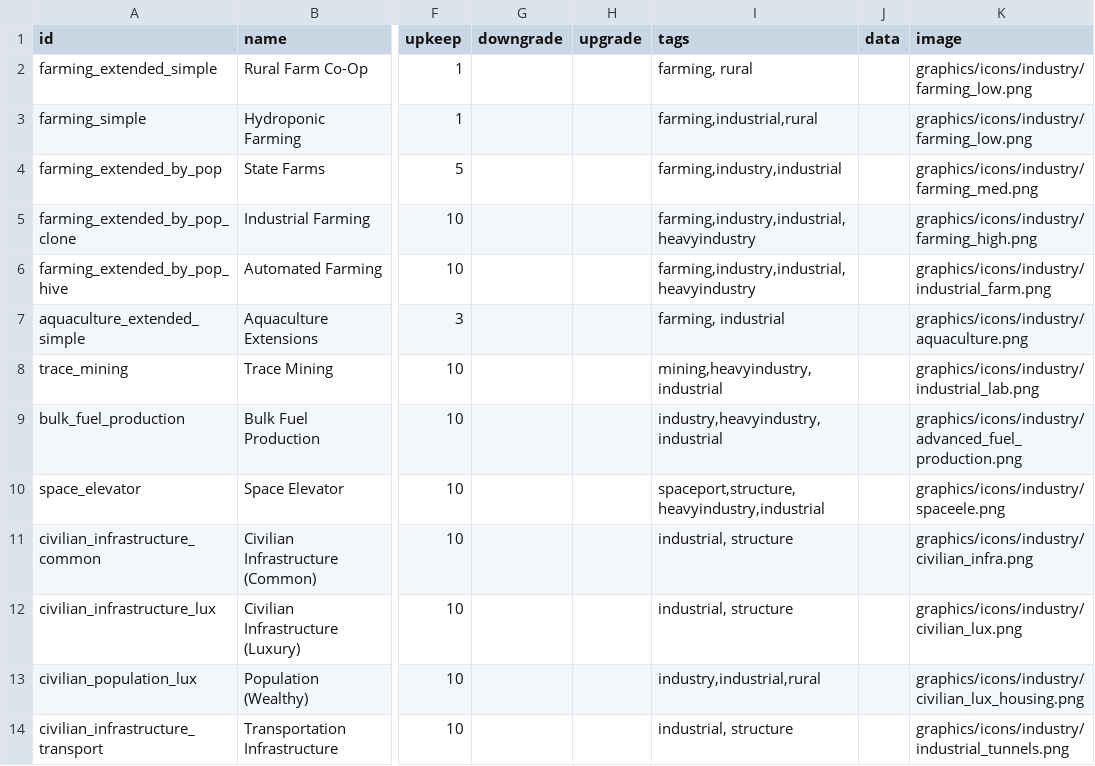
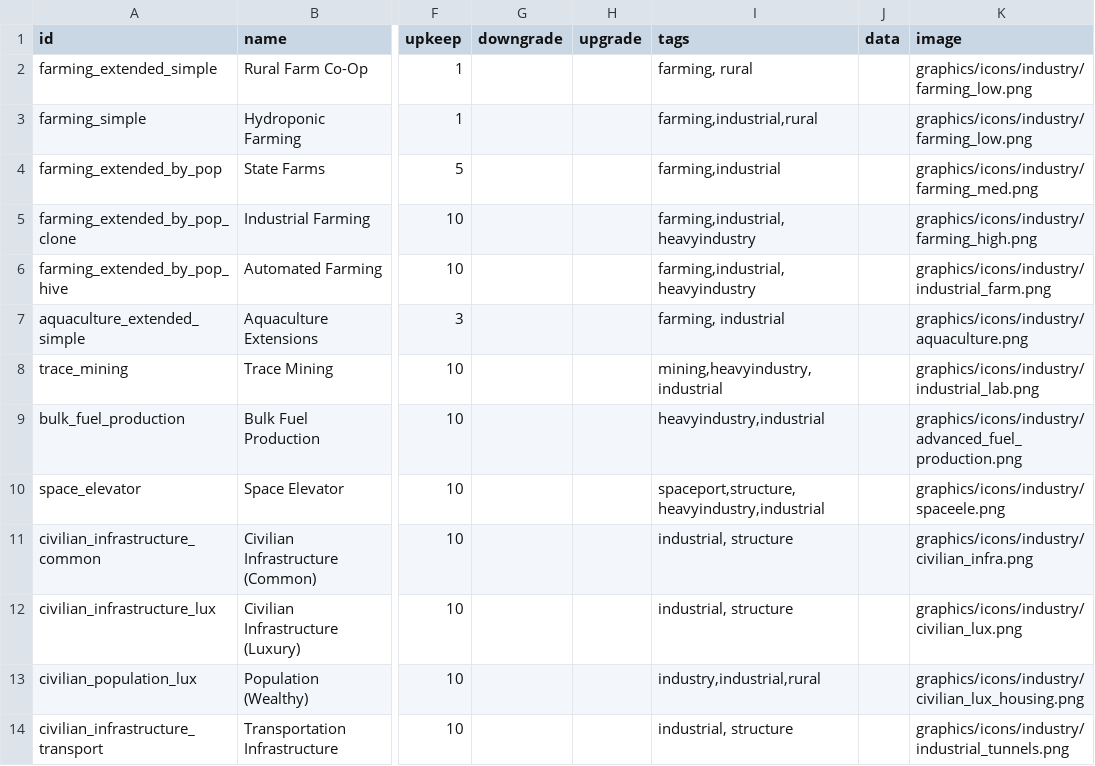
Before and after one commit to alycecil/AliceCheatCommands, a CSV file: data/campaign/industries.csv, drawn as a sheet; only a part is shown, gaps mark what is left out; the diff names each change by its address in the sheet, - before the commit and + after, or states it on an @@ line.

Commit message:
not full industries anymore

```diff
--- a/data/campaign/industries.csv
+++ b/data/campaign/industries.csv
-I4 (tags): farming,industry,industrial
+I4 (tags): farming,industrial
-I5:I6 (tags): farming,industry,industrial,heavyindustry
+I5:I6 (tags): farming,industrial,heavyindustry
-I9 (tags): industry,heavyindustry,industrial
+I9 (tags): heavyindustry,industrial
```
